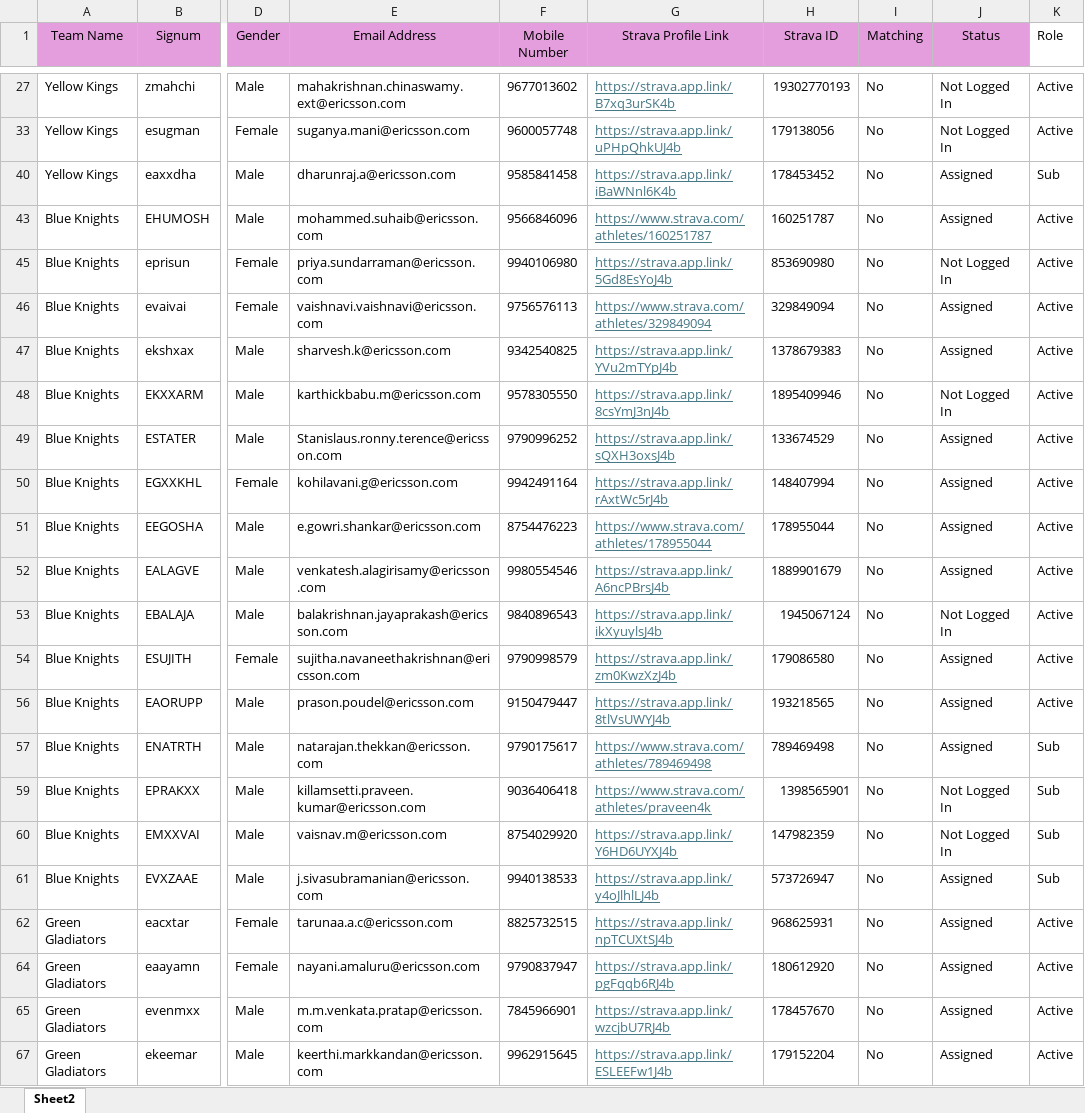
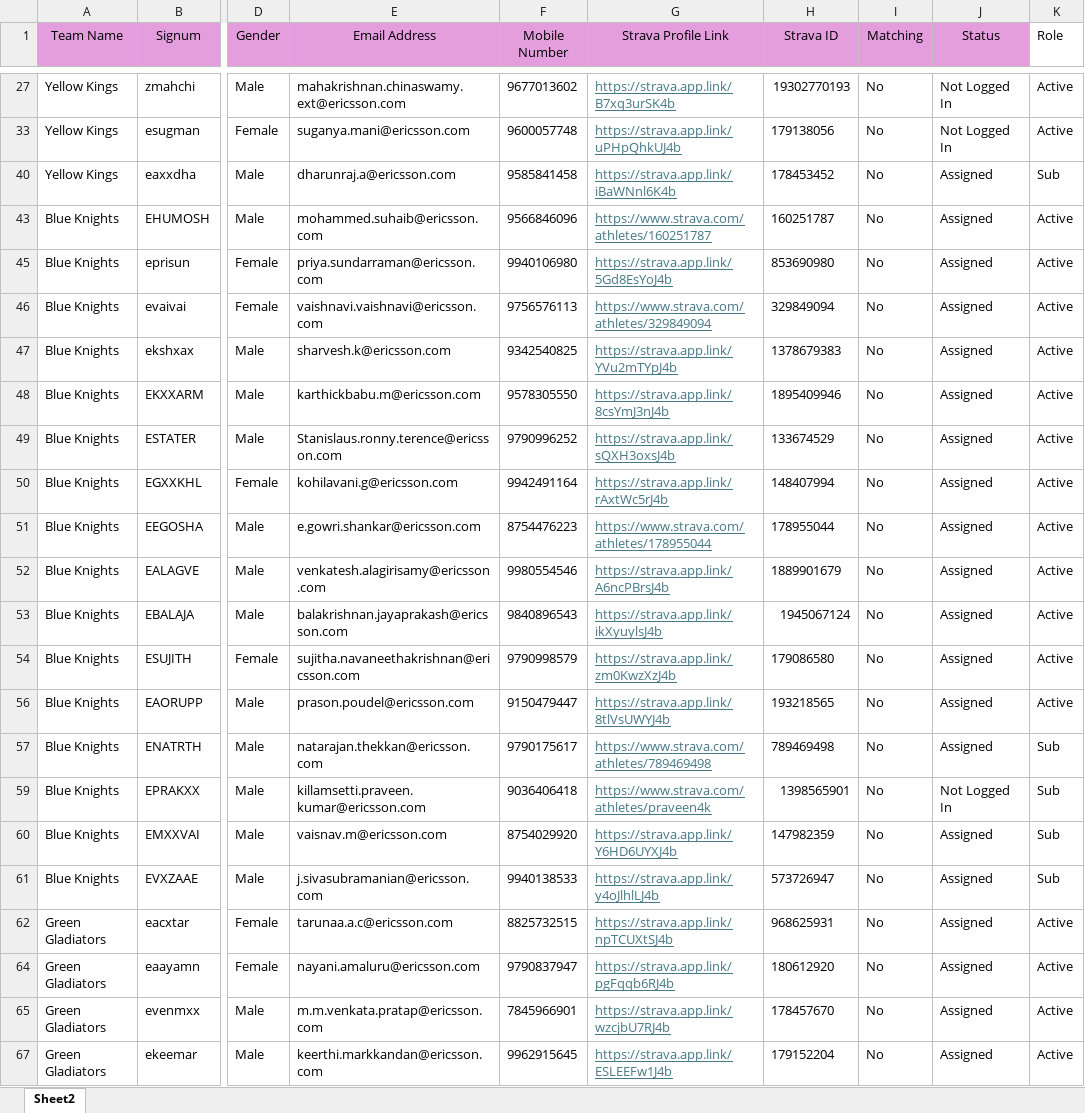
Before and after one commit to Vishwa310/madras-miles, an Excel workbook: Walkathon Nominations 2026_Final.xlsx, sheet Sheet2, drawn as a sheet; only a part is shown, gaps mark what is left out; values as stored, in another font and other column widths than the file's, no borders; the diff names each change by its address in the sheet, - before the commit and + after, or states it on an @@ line.

```diff
--- a/Walkathon Nominations 2026_Final.xlsx (sheet Sheet2)
+++ b/Walkathon Nominations 2026_Final.xlsx (sheet Sheet2)
-J45 (Status): Not Logged In
+J45 (Status): Assigned
-J48 (Status): Not Logged In
+J48 (Status): Assigned
-J53 (Status): Not Logged In
+J53 (Status): Assigned
-J60 (Status): Not Logged In
+J60 (Status): Assigned
```
Also changed, not shown: 2 other files.
